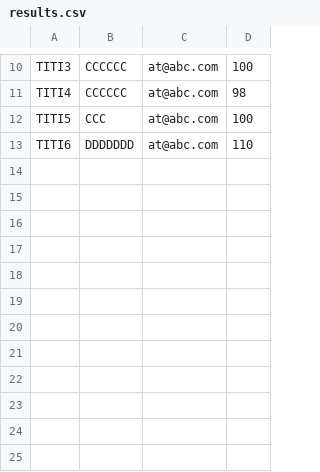
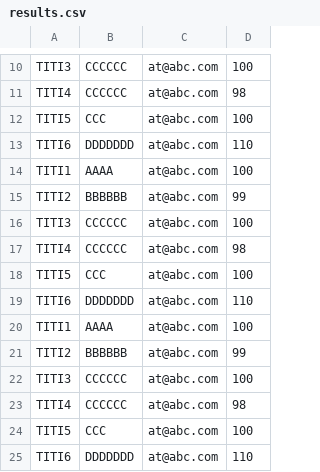
Before and after one commit to anglabace/CvsToFlatFileSpringBatch, a CSV file: output/results.csv, drawn as a sheet; only a part is shown, gaps mark what is left out.

```diff
--- a/output/results.csv
+++ b/output/results.csv
@@ -13 +13,13 @@ TITI5,CCC,at@abc.com,100
 TITI6,DDDDDDD,at@abc.com,110
+TITI1,AAAA,at@abc.com,100
+TITI2,BBBBBB,at@abc.com,99
+TITI3,CCCCCC,at@abc.com,100
+TITI4,CCCCCC,at@abc.com,98
+TITI5,CCC,at@abc.com,100
+TITI6,DDDDDDD,at@abc.com,110
+TITI1,AAAA,at@abc.com,100
+TITI2,BBBBBB,at@abc.com,99
+TITI3,CCCCCC,at@abc.com,100
+TITI4,CCCCCC,at@abc.com,98
+TITI5,CCC,at@abc.com,100
+TITI6,DDDDDDD,at@abc.com,110
```
Also changed, not shown: 14 other files.
